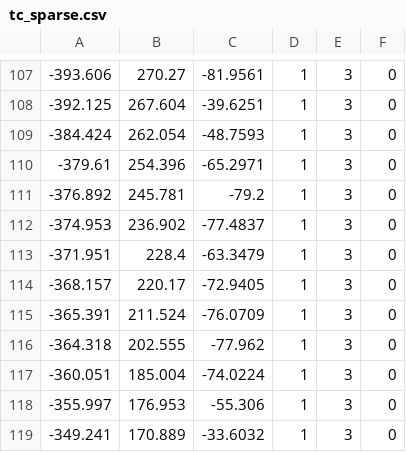
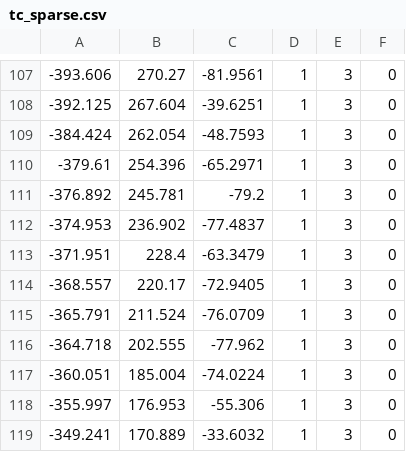
Before and after one commit to dlab-ut/tsukutsuku2_waypoints, a CSV file: tc/tc_sparse.csv, drawn as a sheet; only a part is shown, gaps mark what is left out.

Commit message:
公園内左によりすぎなポイントを修正

```diff
--- a/tc/tc_sparse.csv
+++ b/tc/tc_sparse.csv
@@ -113,5 +113,5 @@
 -371.951,228.4,-63.3479,1,3,0
--368.157,220.17,-72.9405,1,3,0
--365.391,211.524,-76.0709,1,3,0
--364.318,202.555,-77.962,1,3,0
+-368.557,220.17,-72.9405,1,3,0
+-365.791,211.524,-76.0709,1,3,0
+-364.718,202.555,-77.962,1,3,0
 -360.051,185.004,-74.0224,1,3,0
```
